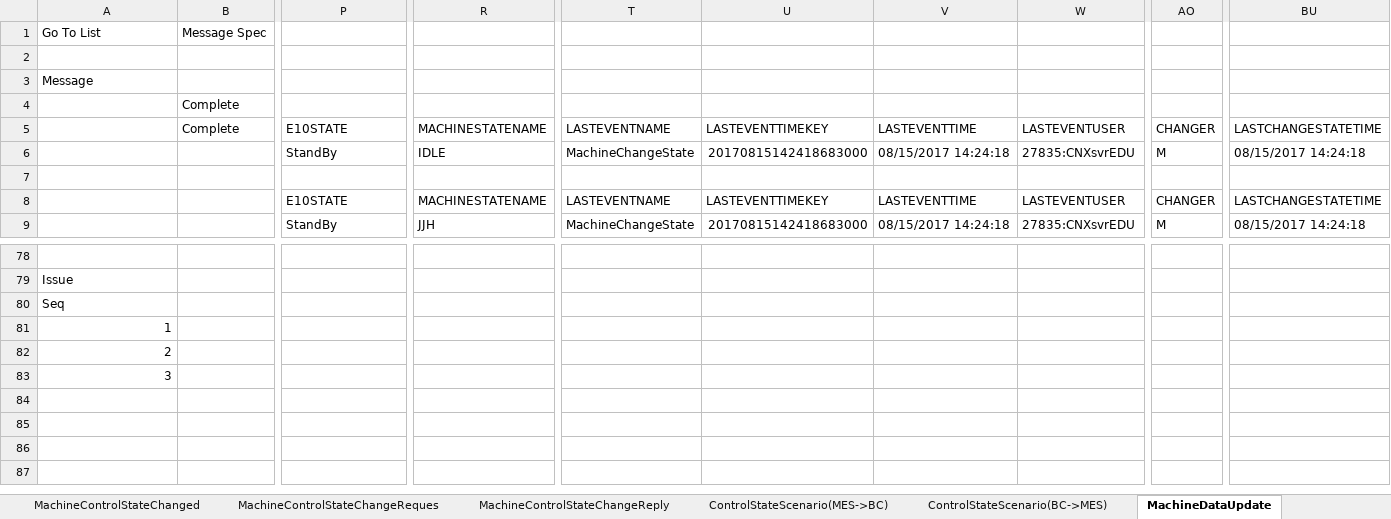
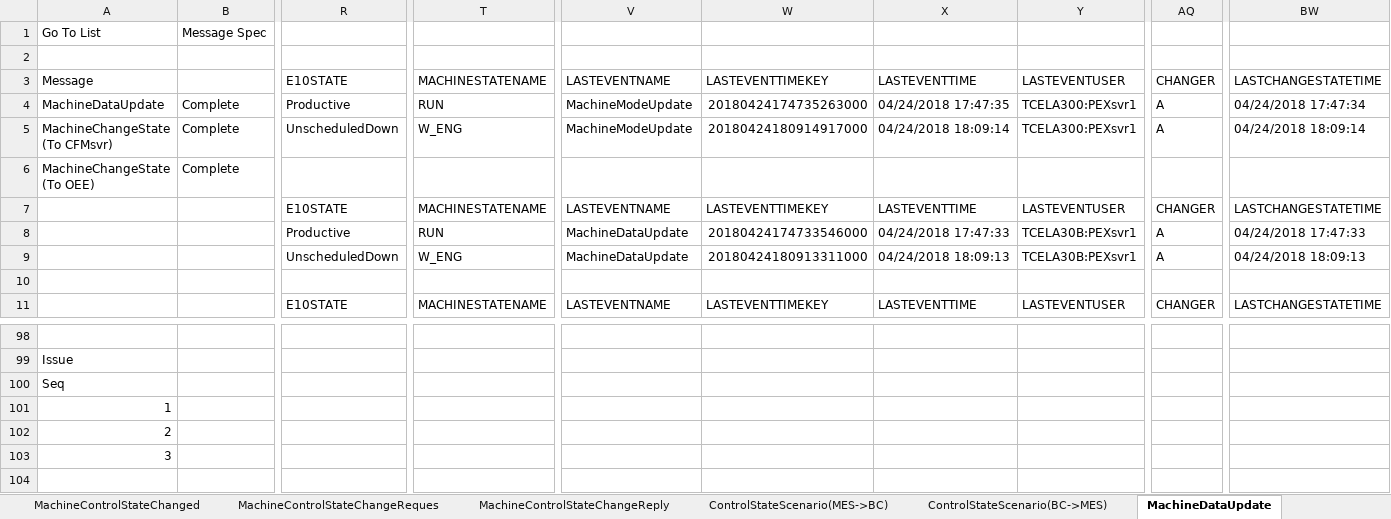
Before and after one commit to swcho1984/t4MES, an Excel workbook: Analysis/PEX Analysis/WHCSOT t4 PEX Analysis_content_jhjang.xlsx, sheet MachineDataUpdate, drawn as a sheet; only a part is shown, gaps mark what is left out; values as stored, in another font and other column widths than the file's, no cell formats; charts and pictures not drawn; removed rows and columns are numbered as before the commit, all else as after; rows hold the shown columns only; ↵ is a line break in a cell; the diff covers the shown part only; the diff names each change by its address in the sheet, - before the commit and + after, or states it on an @@ line.

```diff
--- a/Analysis/PEX Analysis/WHCSOT t4 PEX Analysis_content_jhjang.xlsx (sheet MachineDataUpdate)
+++ b/Analysis/PEX Analysis/WHCSOT t4 PEX Analysis_content_jhjang.xlsx (sheet MachineDataUpdate)
-column U, rows 5-8: LASTEVENTTIMEKEY | 20170815142418683000 |  | LASTEVENTTIMEKEY
-column V, rows 5-8: LASTEVENTTIME | 08/15/2017 14:24:18 |  | LASTEVENTTIME
+column W, rows 3-4: LASTEVENTTIMEKEY | 20180424174735263000; row 11: LASTEVENTTIMEKEY
+column X, rows 3-4: LASTEVENTTIME | 04/24/2018 17:47:35; row 11: LASTEVENTTIME
-row 3: Message
-row 4:  | Complete
-A3: (empty)
+A3: Message
-B3: Complete
+B3: (empty)
-A4: (empty)
+A4: MachineDataUpdate
-B4: (empty)
+B4: Complete
-R4: StandBy
+R4: Productive
-T4: IDLE
+T4: RUN
-V4: MachineChangeState
+V4: MachineModeUpdate
-Y4: 27835:CNXsvrEDU
+Y4: TCELA300:PEXsvr1
-AQ4: M
+AQ4: A
-BW4: 08/15/2017 14:24:18
+BW4: 04/24/2018 17:47:34
+row 5: MachineChangeState ↵ (To CFMsvr) | Complete | UnscheduledDown | W_ENG | MachineModeUpdate | 20180424180914917000 | 04/24/2018 18:09:14 | TCELA300:PEXsvr1 | A | 04/24/2018 18:09:14
+row 6: MachineChangeState ↵ (To OEE) | Complete
+row 7:  |  | E10STATE | MACHINESTATENAME | LASTEVENTNAME | LASTEVENTTIMEKEY | LASTEVENTTIME | LASTEVENTUSER | CHANGER | LASTCHANGESTATETIME
+row 8:  |  | Productive | RUN | MachineDataUpdate | 20180424174733546000 | 04/24/2018 17:47:33 | TCELA30B:PEXsvr1 | A | 04/24/2018 17:47:33
+row 9:  |  | UnscheduledDown | W_ENG | MachineDataUpdate | 20180424180913311000 | 04/24/2018 18:09:13 | TCELA30B:PEXsvr1 | A | 04/24/2018 18:09:13
-row 9:  |  | StandBy | JJH | MachineChangeState | 20170815142418683000 | 08/15/2017 14:24:18 | 27835:CNXsvrEDU | M | 08/15/2017 14:24:18
+row 104: (empty)
```
Also changed, not shown: 21 added rows, 3 removed rows, 2 added columns, 176 edited cells and merged cells elsewhere in this sheet, cell formats, charts or pictures.
